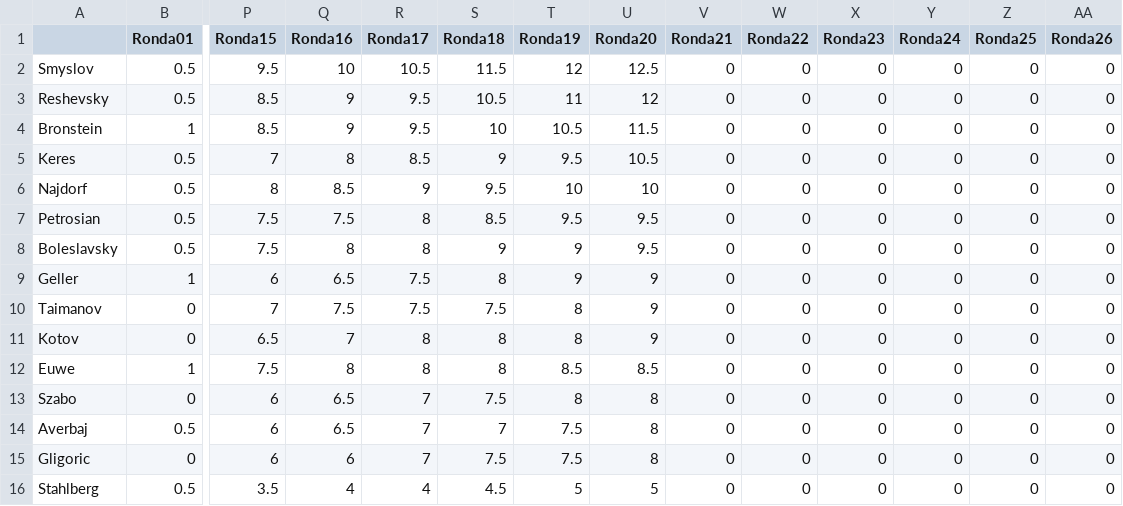
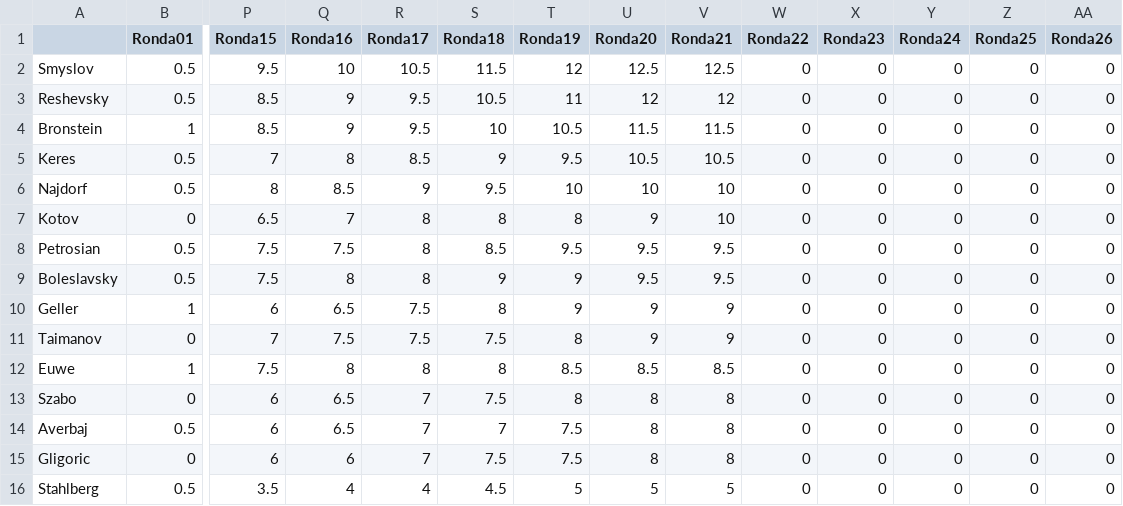
Before and after one commit to VSablin/Zurich1953, a CSV file: data-output/ranking.csv, drawn as a sheet; only a part is shown, gaps mark what is left out; removed rows and columns are numbered as before the commit, all else as after; rows hold the shown columns only; the diff names each change by its address in the sheet, - before the commit and + after, or states it on an @@ line.

Commit message:
21: Smyslov-Kotov

```diff
--- a/data-output/ranking.csv
+++ b/data-output/ranking.csv
-V2 (Ronda21): 0
+V2 (Ronda21): 12.5
-V3 (Ronda21): 0
+V3 (Ronda21): 12
-V4 (Ronda21): 0
+V4 (Ronda21): 11.5
-V5 (Ronda21): 0
+V5 (Ronda21): 10.5
-V6 (Ronda21): 0
+V6 (Ronda21): 10
+row 7: Kotov | 0 | 6.5 | 7 | 8 | 8 | 8 | 9 | 10 | 0 | 0 | 0 | 0 | 0
-V8:V9 (Ronda21): 0
+V8:V9 (Ronda21): 9.5
-V10:V11 (Ronda21): 0
+V10:V11 (Ronda21): 9
-row 11: Kotov | 0 | 6.5 | 7 | 8 | 8 | 8 | 9 | 0 | 0 | 0 | 0 | 0 | 0
-V12 (Ronda21): 0
+V12 (Ronda21): 8.5
-V13:V15 (Ronda21): 0
+V13:V15 (Ronda21): 8
-V16 (Ronda21): 0
+V16 (Ronda21): 5
```
Also changed, not shown: 2 other files.
